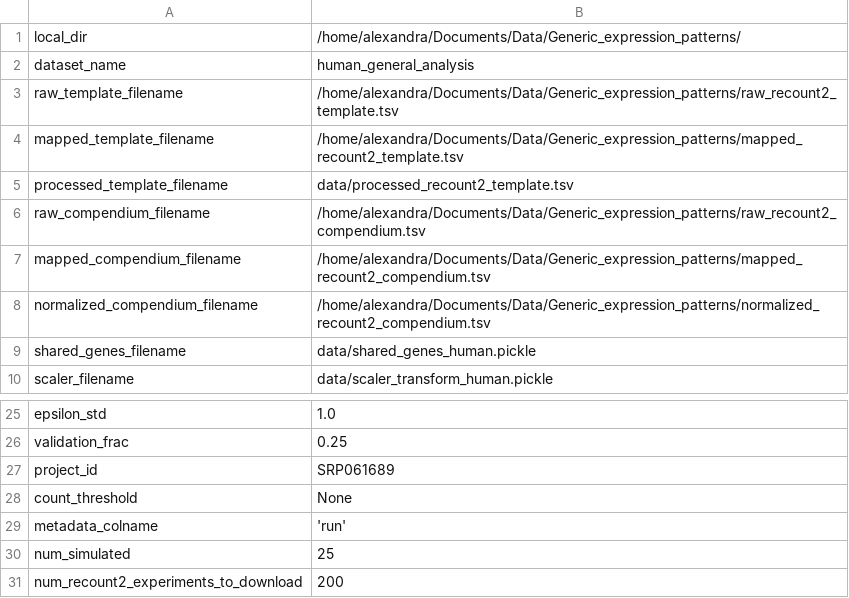
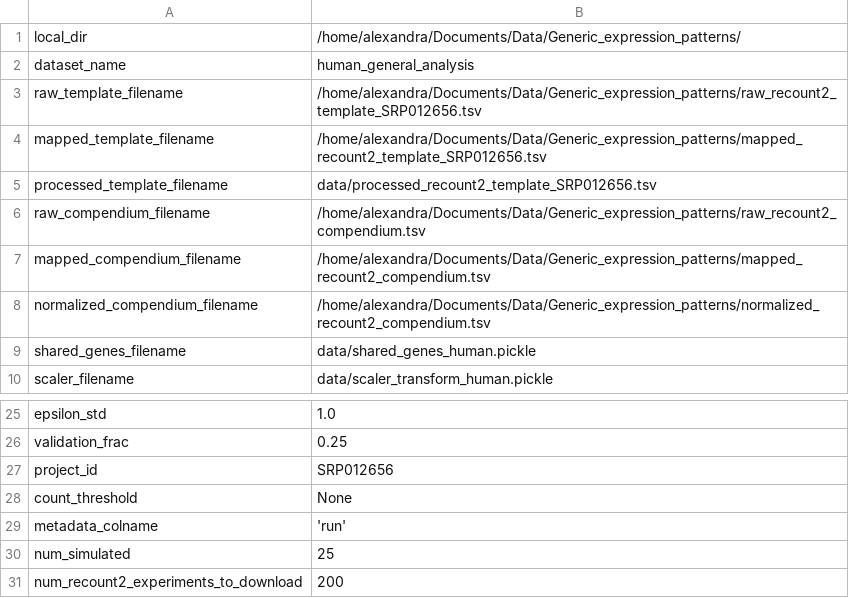
Before and after one commit to greenelab/generic-expression-patterns, a TSV file: configs/config_human_general.tsv, drawn as a sheet; only a part is shown, gaps mark what is left out.

Commit message:
Compare generic genes across two template experiments (#53)
* update recount2 volcano plot

* add new template files for each recount2 template id

* add new notebook to compare trends generated using two different template experiments

* update figure after rerun simulation

* clean up notebook comments

* update fig generation based on comments

* update comment about custom legend in plotting

* update notebook based on PR

```diff
--- a/configs/config_human_general.tsv
+++ b/configs/config_human_general.tsv
@@ -2,5 +2,5 @@ local_dir	"/home/alexandra/Documents/Data/Generic_expression_patterns/"
 dataset_name	"human_general_analysis"
-raw_template_filename	"/home/alexandra/Documents/Data/Generic_expression_patterns/raw_recount2_template.tsv"
-mapped_template_filename	"/home/alexandra/Documents/Data/Generic_expression_patterns/mapped_recount2_template.tsv"
-processed_template_filename	"data/processed_recount2_template.tsv"
+raw_template_filename	"/home/alexandra/Documents/Data/Generic_expression_patterns/raw_recount2_template_SRP012656.tsv"
+mapped_template_filename	"/home/alexandra/Documents/Data/Generic_expression_patterns/mapped_recount2_template_SRP012656.tsv"
+processed_template_filename	"data/processed_recount2_template_SRP012656.tsv"
 raw_compendium_filename	"/home/alexandra/Documents/Data/Generic_expression_patterns/raw_recount2_compendium.tsv"
@@ -26,3 +26,3 @@ epsilon_std	1.0
 validation_frac	0.25
-project_id	"SRP061689"
+project_id	"SRP012656"
 count_threshold	None
```
Also changed, not shown: human_general_analysis/generic_pathway_summary_SRP012656.tsv, human_general_analysis/generic_pathway_summary_SRP061689.tsv, 22 other files.
